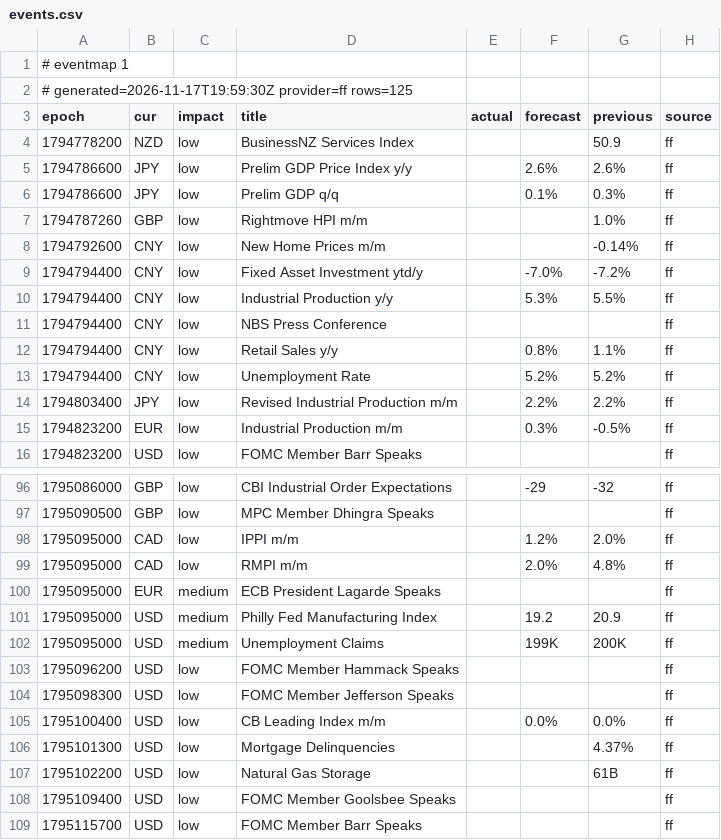
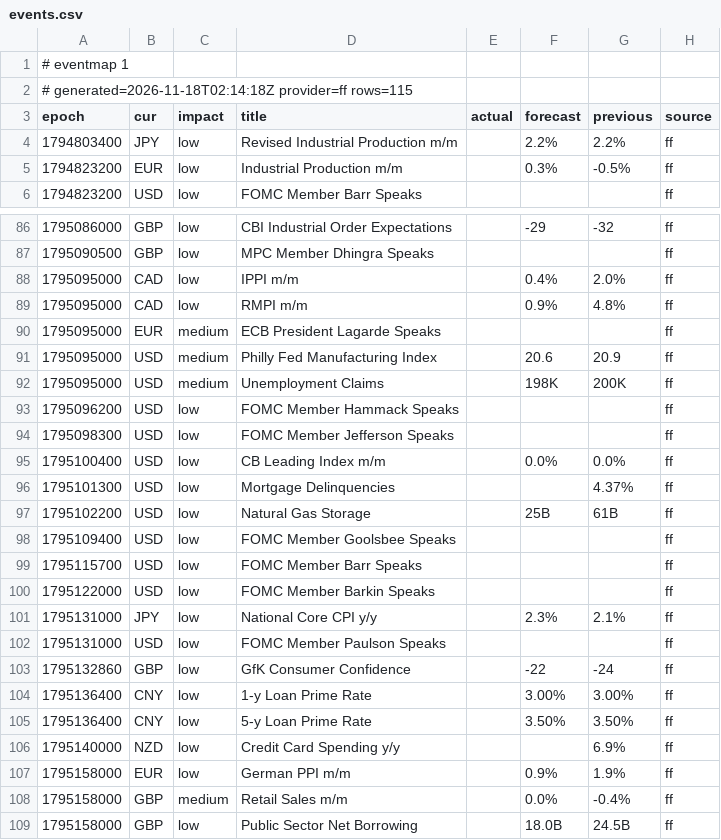
Before and after one commit to excalibur003/eventmap, a CSV file: feed/events.csv, drawn as a sheet; only a part is shown, gaps mark what is left out; the shorter side is filled out with more unchanged rows; the diff covers the shown part only.

Commit message:
feed 2026-11-18T02:14:19Z

```diff
--- a/feed/events.csv
+++ b/feed/events.csv
@@ -1,14 +1,4 @@
 # eventmap 1
-# generated=2026-11-17T19:59:30Z provider=ff rows=125
+# generated=2026-11-18T02:14:18Z provider=ff rows=115
 epoch|cur|impact|title|actual|forecast|previous|source
-1794778200|NZD|low|BusinessNZ Services Index|||50.9|ff
-1794786600|JPY|low|Prelim GDP Price Index y/y||2.6%|2.6%|ff
-1794786600|JPY|low|Prelim GDP q/q||0.1%|0.3%|ff
-1794787260|GBP|low|Rightmove HPI m/m|||1.0%|ff
-1794792600|CNY|low|New Home Prices m/m|||-0.14%|ff
-1794794400|CNY|low|Fixed Asset Investment ytd/y||-7.0%|-7.2%|ff
-1794794400|CNY|low|Industrial Production y/y||5.3%|5.5%|ff
-1794794400|CNY|low|NBS Press Conference||||ff
-1794794400|CNY|low|Retail Sales y/y||0.8%|1.1%|ff
-1794794400|CNY|low|Unemployment Rate||5.2%|5.2%|ff
 1794803400|JPY|low|Revised Industrial Production m/m||2.2%|2.2%|ff
@@ -97,7 +87,7 @@ epoch|cur|impact|title|actual|forecast|previous|source
 1795090500|GBP|low|MPC Member Dhingra Speaks||||ff
-1795095000|CAD|low|IPPI m/m||1.2%|2.0%|ff
-1795095000|CAD|low|RMPI m/m||2.0%|4.8%|ff
+1795095000|CAD|low|IPPI m/m||0.4%|2.0%|ff
+1795095000|CAD|low|RMPI m/m||0.9%|4.8%|ff
 1795095000|EUR|medium|ECB President Lagarde Speaks||||ff
-1795095000|USD|medium|Philly Fed Manufacturing Index||19.2|20.9|ff
-1795095000|USD|medium|Unemployment Claims||199K|200K|ff
+1795095000|USD|medium|Philly Fed Manufacturing Index||20.6|20.9|ff
+1795095000|USD|medium|Unemployment Claims||198K|200K|ff
 1795096200|USD|low|FOMC Member Hammack Speaks||||ff
@@ -106,3 +96,3 @@ epoch|cur|impact|title|actual|forecast|previous|source
 1795101300|USD|low|Mortgage Delinquencies|||4.37%|ff
-1795102200|USD|low|Natural Gas Storage|||61B|ff
+1795102200|USD|low|Natural Gas Storage||25B|61B|ff
 1795109400|USD|low|FOMC Member Goolsbee Speaks||||ff
```
Also changed, not shown: 4 edited cells elsewhere in this file.
